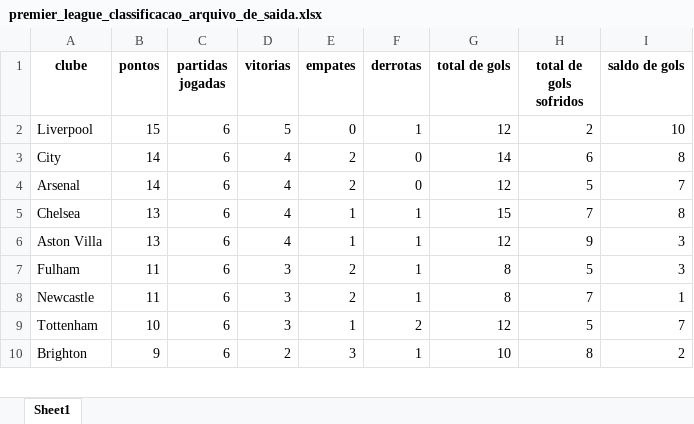
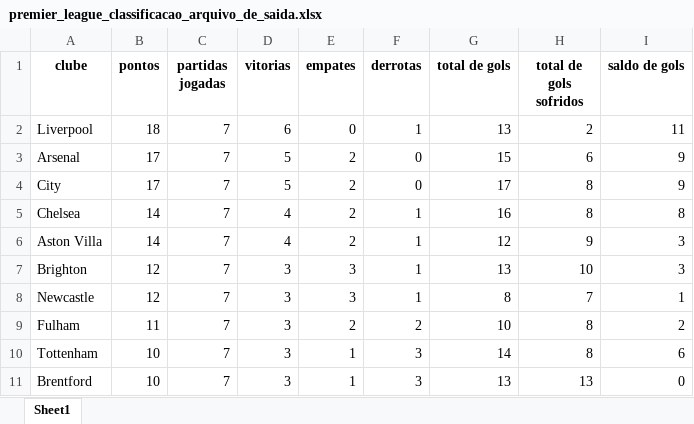
Before and after one commit to inaciowagner/streamlit_gols_x_partidas, an Excel workbook: premier_league_classificacao_arquivo_de_saida.xlsx, sheet Sheet1, drawn as a sheet; only a part is shown; values as stored, in another font and other column widths than the file's, no borders; removed rows and columns are numbered as before the commit, all else as after; the diff covers the shown part only; the diff names each change by its address in the sheet, - before the commit and + after, or states it on an @@ line.

```diff
--- a/premier_league_classificacao_arquivo_de_saida.xlsx (sheet Sheet1)
+++ b/premier_league_classificacao_arquivo_de_saida.xlsx (sheet Sheet1)
-B2 (pontos): 15
+B2 (pontos): 18
-C2 (partidas jogadas): 6
+C2 (partidas jogadas): 7
-D2 (vitorias): 5
+D2 (vitorias): 6
-G2 (total de gols): 12
+G2 (total de gols): 13
-I2 (saldo de gols): 10
+I2 (saldo de gols): 11
-row 3: City | 14 | 6 | 4 | 2 | 0 | 14 | 6 | 8
-B3 (pontos): 14
+B3 (pontos): 17
-C3 (partidas jogadas): 6
+C3 (partidas jogadas): 7
-D3 (vitorias): 4
+D3 (vitorias): 5
-G3 (total de gols): 12
+G3 (total de gols): 15
-H3 (total de gols sofridos): 5
+H3 (total de gols sofridos): 6
-I3 (saldo de gols): 7
+I3 (saldo de gols): 9
+row 4: City | 17 | 7 | 5 | 2 | 0 | 17 | 8 | 9
-B5:B6 (pontos): 13
+B5:B6 (pontos): 14
-C5:C6 (partidas jogadas): 6
+C5:C6 (partidas jogadas): 7
-E5:E6 (empates): 1
+E5:E6 (empates): 2
-G5 (total de gols): 15
+G5 (total de gols): 16
-H5 (total de gols sofridos): 7
+H5 (total de gols sofridos): 8
-row 7: Fulham | 11 | 6 | 3 | 2 | 1 | 8 | 5 | 3
+row 7: Brighton | 12 | 7 | 3 | 3 | 1 | 13 | 10 | 3
-B8 (pontos): 11
+B8 (pontos): 12
-C8 (partidas jogadas): 6
+C8 (partidas jogadas): 7
-E8 (empates): 2
+E8 (empates): 3
+row 9: Fulham | 11 | 7 | 3 | 2 | 2 | 10 | 8 | 2
-C10 (partidas jogadas): 6
+C10 (partidas jogadas): 7
-F10 (derrotas): 2
+F10 (derrotas): 3
-G10 (total de gols): 12
+G10 (total de gols): 14
-H10 (total de gols sofridos): 5
+H10 (total de gols sofridos): 8
-I10 (saldo de gols): 7
+I10 (saldo de gols): 6
-row 10: Brighton | 9 | 6 | 2 | 3 | 1 | 10 | 8 | 2
+row 11: Brentford | 10 | 7 | 3 | 1 | 3 | 13 | 13 | 0
```
Also changed, not shown: 2 added rows, 3 removed rows and 34 edited cells elsewhere in this sheet, premier_league_analise_cartoes_arquivo_de_saida.xlsx, premier_league_analise_escanteios_arquivo_de_saida.xlsx, 1 other file.
